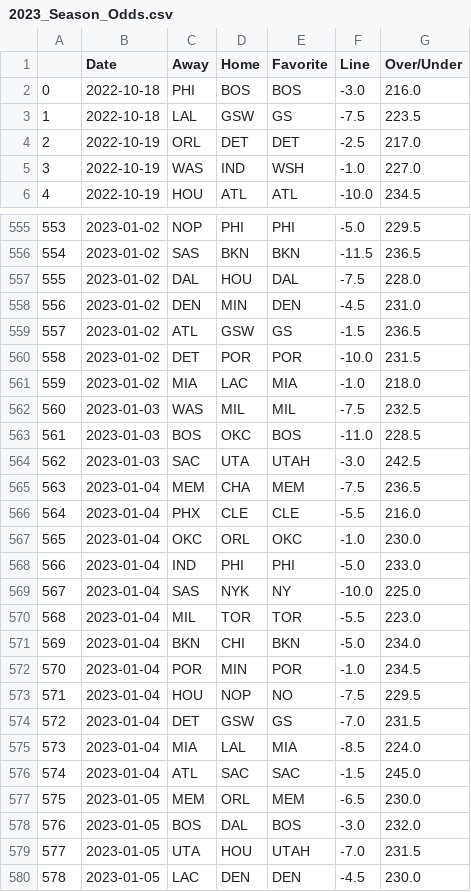
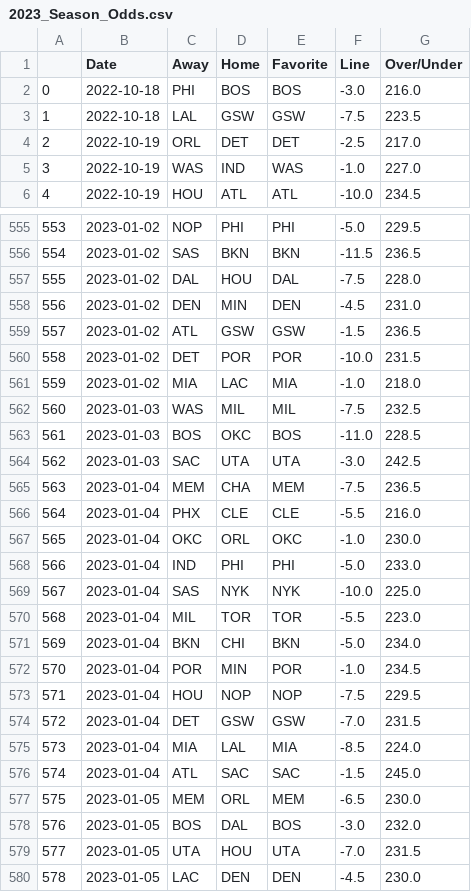
Before and after one commit to austinfett/ML-Capstone, a CSV file: 2023_Season_Odds.csv, drawn as a sheet; only a part is shown, gaps mark what is left out; the diff covers the shown part only.

```diff
--- a/2023_Season_Odds.csv
+++ b/2023_Season_Odds.csv
@@ -2,5 +2,5 @@
 0,2022-10-18,PHI,BOS,BOS,-3.0,216.0
-1,2022-10-18,LAL,GSW,GS,-7.5,223.5
+1,2022-10-18,LAL,GSW,GSW,-7.5,223.5
 2,2022-10-19,ORL,DET,DET,-2.5,217.0
-3,2022-10-19,WAS,IND,WSH,-1.0,227.0
+3,2022-10-19,WAS,IND,WAS,-1.0,227.0
 4,2022-10-19,HOU,ATL,ATL,-10.0,234.5
@@ -558,3 +558,3 @@
 556,2023-01-02,DEN,MIN,DEN,-4.5,231.0
-557,2023-01-02,ATL,GSW,GS,-1.5,236.5
+557,2023-01-02,ATL,GSW,GSW,-1.5,236.5
 558,2023-01-02,DET,POR,POR,-10.0,231.5
@@ -563,3 +563,3 @@
 561,2023-01-03,BOS,OKC,BOS,-11.0,228.5
-562,2023-01-03,SAC,UTA,UTAH,-3.0,242.5
+562,2023-01-03,SAC,UTA,UTA,-3.0,242.5
 563,2023-01-04,MEM,CHA,MEM,-7.5,236.5
@@ -568,3 +568,3 @@
 566,2023-01-04,IND,PHI,PHI,-5.0,233.0
-567,2023-01-04,SAS,NYK,NY,-10.0,225.0
+567,2023-01-04,SAS,NYK,NYK,-10.0,225.0
 568,2023-01-04,MIL,TOR,TOR,-5.5,223.0
@@ -572,4 +572,4 @@
 570,2023-01-04,POR,MIN,POR,-1.0,234.5
-571,2023-01-04,HOU,NOP,NO,-7.5,229.5
-572,2023-01-04,DET,GSW,GS,-7.0,231.5
+571,2023-01-04,HOU,NOP,NOP,-7.5,229.5
+572,2023-01-04,DET,GSW,GSW,-7.0,231.5
 573,2023-01-04,MIA,LAL,MIA,-8.5,224.0
@@ -578,3 +578,3 @@
 576,2023-01-05,BOS,DAL,BOS,-3.0,232.0
-577,2023-01-05,UTA,HOU,UTAH,-7.0,231.5
+577,2023-01-05,UTA,HOU,UTA,-7.0,231.5
 578,2023-01-05,LAC,DEN,DEN,-4.5,230.0
```
Also changed, not shown: 151 edited cells elsewhere in this file.
